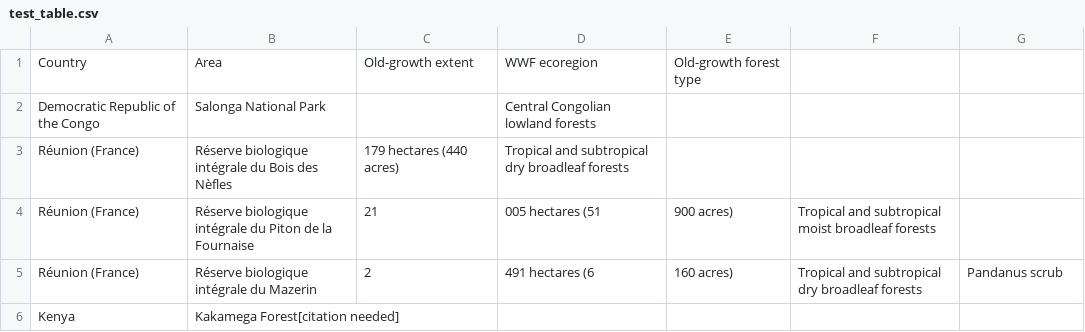
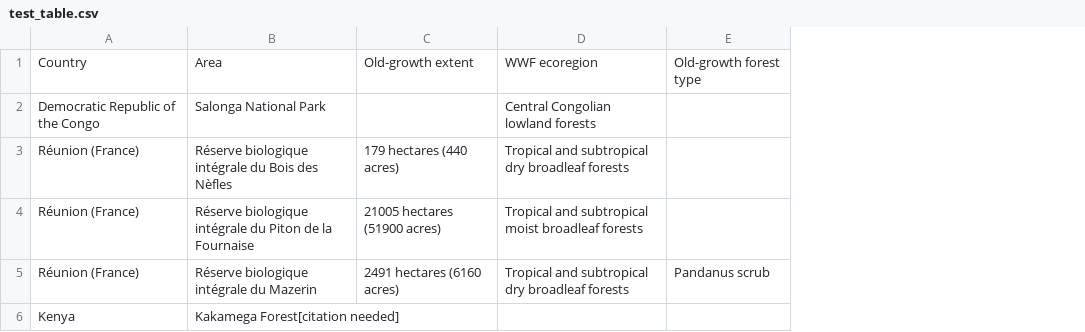
Before and after one commit to kiltaine/python_testing, a CSV file: test_table.csv, drawn as a sheet; removed rows and columns are numbered as before the commit, all else as after; the diff names each change by its address in the sheet, - before the commit and + after, or states it on an @@ line.

```diff
--- a/test_table.csv
+++ b/test_table.csv
-column D, rows 1-5: WWF ecoregion | Central Congolian lowland forests | Tropical and subtropical dry broadleaf forests | 005 hectares (51 | 491 hectares (6
-column E, rows 1-5: Old-growth forest type |  |  | 900 acres) | 160 acres)
-D1: (empty)
+D1: WWF ecoregion
-E1: (empty)
+E1: Old-growth forest type
-D2: (empty)
+D2: Central Congolian lowland forests
-D3: (empty)
+D3: Tropical and subtropical dry broadleaf forests
-C4: 21
+C4: 21005 hectares (51900 acres)
-C5: 2
+C5: 2491 hectares (6160 acres)
```
Also changed, not shown: 2 other files.
